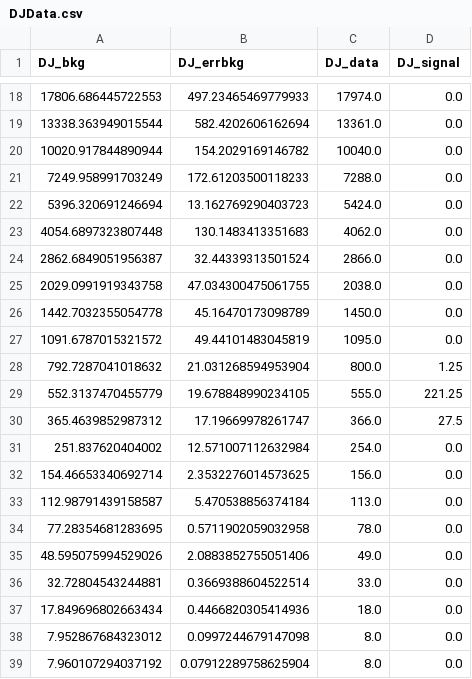
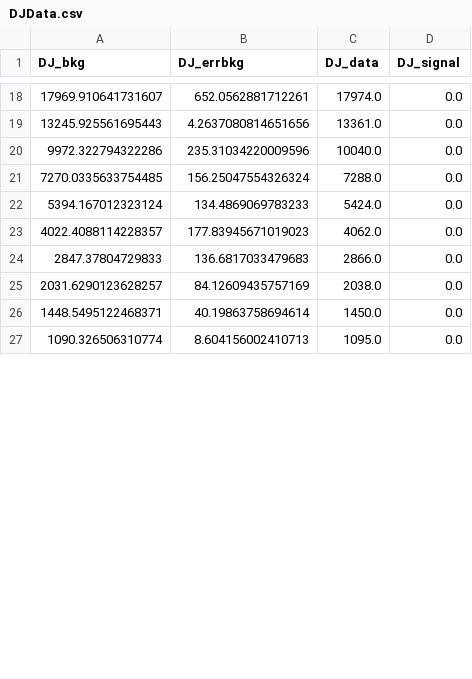
Before and after one commit to josuejaramillo/MateriaOscura_UdeA, a CSV file: mu_for_Dijet/DJData.csv, drawn as a sheet; only a part is shown, gaps mark what is left out; the diff covers the shown part only.

```diff
--- a/mu_for_Dijet/DJData.csv
+++ b/mu_for_Dijet/DJData.csv
@@ -18,22 +18,10 @@ DJ_bkg,DJ_errbkg,DJ_data,DJ_signal
-17806.686445722553,497.23465469779933,17974.0,0.0
-13338.363949015544,582.4202606162694,13361.0,0.0
-10020.917844890944,154.2029169146782,10040.0,0.0
-7249.958991703249,172.61203500118233,7288.0,0.0
-5396.320691246694,13.162769290403723,5424.0,0.0
-4054.6897323807448,130.1483413351683,4062.0,0.0
-2862.6849051956387,32.44339313501524,2866.0,0.0
-2029.0991919343758,47.034300475061755,2038.0,0.0
-1442.7032355054778,45.16470173098789,1450.0,0.0
-1091.6787015321572,49.44101483045819,1095.0,0.0
-792.7287041018632,21.031268594953904,800.0,1.25
-552.3137470455779,19.678848990234105,555.0,221.25
-365.4639852987312,17.19669978261747,366.0,27.5
-251.837620404002,12.571007112632984,254.0,0.0
-154.46653340692714,2.3532276014573625,156.0,0.0
-112.98791439158587,5.470538856374184,113.0,0.0
-77.28354681283695,0.5711902059032958,78.0,0.0
-48.595075994529026,2.0883852755051406,49.0,0.0
-32.72804543244881,0.3669388604522514,33.0,0.0
-17.849696802663434,0.4466820305414936,18.0,0.0
-7.952867684323012,0.0997244679147098,8.0,0.0
-7.960107294037192,0.07912289758625904,8.0,0.0
+17969.910641731607,652.0562881712261,17974.0,0.0
+13245.925561695443,4.2637080814651656,13361.0,0.0
+9972.322794322286,235.31034220009596,10040.0,0.0
+7270.0335633754485,156.25047554326324,7288.0,0.0
+5394.167012323124,134.4869069783233,5424.0,0.0
+4022.4088114228357,177.83945671019023,4062.0,0.0
+2847.37804729833,136.6817033479683,2866.0,0.0
+2031.6290123628257,84.12609435757169,2038.0,0.0
+1448.5495122468371,40.19863758694614,1450.0,0.0
+1090.326506310774,8.604156002410713,1095.0,0.0
```
Also changed, not shown: 13 added rows, 1 removed row and 36 edited cells elsewhere in this file, 4 other files.
